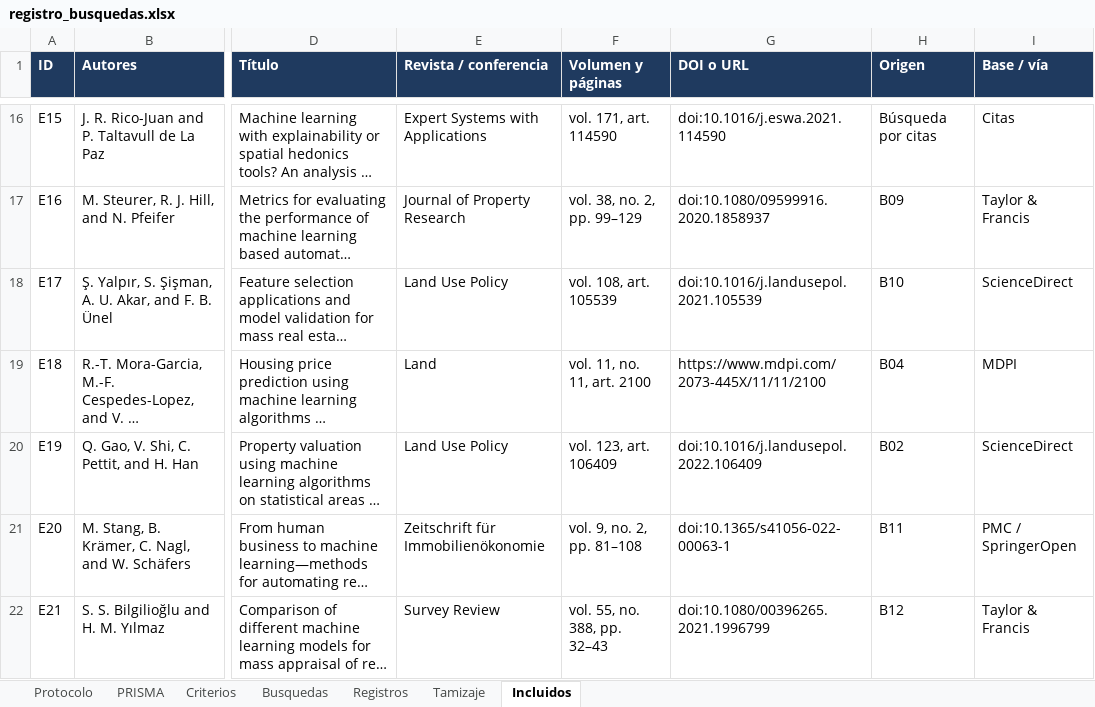
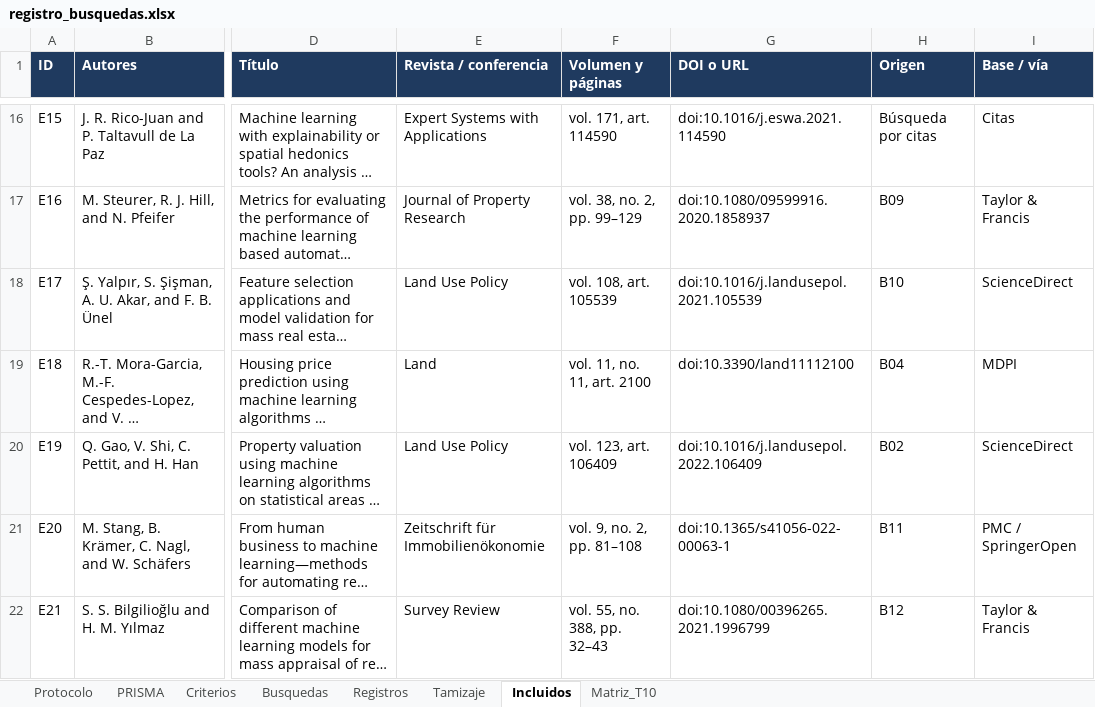
Before and after one commit to Juanm0331123/ml-precio-vivienda, an Excel workbook: docs/entregable_1/registro_busquedas.xlsx, sheet Incluidos, drawn as a sheet; only a part is shown, gaps mark what is left out; long unchanged cells end in …; values as stored, in another font and other column widths than the file's, no borders; the diff covers the shown part only; the diff names each change by its address in the sheet, - before the commit and + after, or states it on an @@ line.

Commit message:
T10 · Matriz de literatura y síntesis de hallazgos. (#10)
* T10: agrega datos verificados, síntesis y generador de la matriz de literatura

* T10: completa matriz de 26 estudios, síntesis RQ1-RQ4 y brechas en Word, PDF y Excel

* T10: agrega resumen para la diapositiva 7 de Canva

* T10: corrige referencias con evidencia de Crossref y reclasifica E20 y E25 a texto completo

* T10: regenera Word, PDF y Excel con la verificación final y actualiza la diapositiva 7

```diff
--- a/docs/entregable_1/registro_busquedas.xlsx (sheet Incluidos)
+++ b/docs/entregable_1/registro_busquedas.xlsx (sheet Incluidos)
+sheet tab: Matriz_T10
-G19 (DOI o URL): https://www.mdpi.com/2073-445X/11/11/2100
+G19 (DOI o URL): doi:10.3390/land11112100
```
Also changed, not shown: 4 edited cells elsewhere in this sheet, 10 other files.
